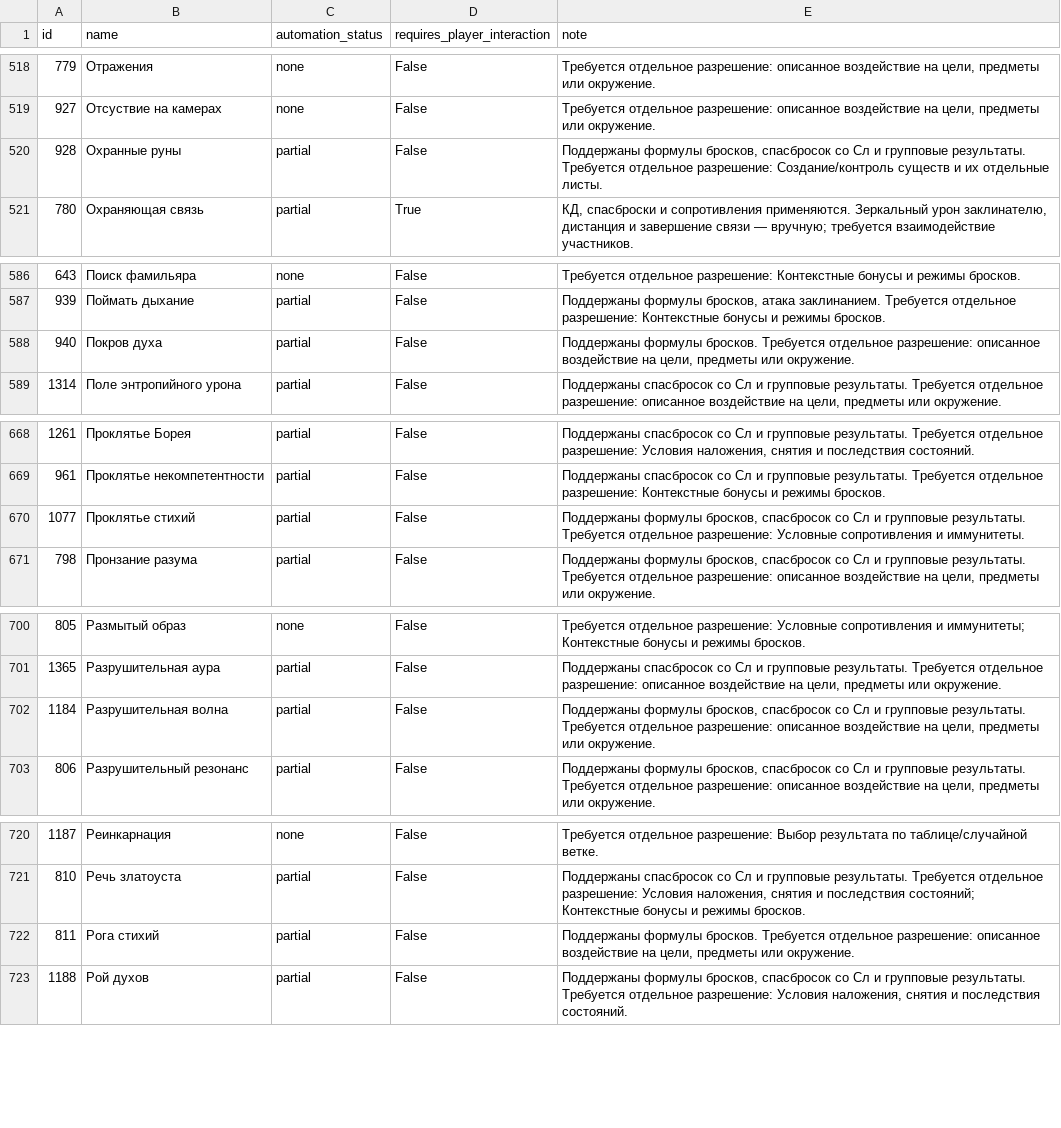
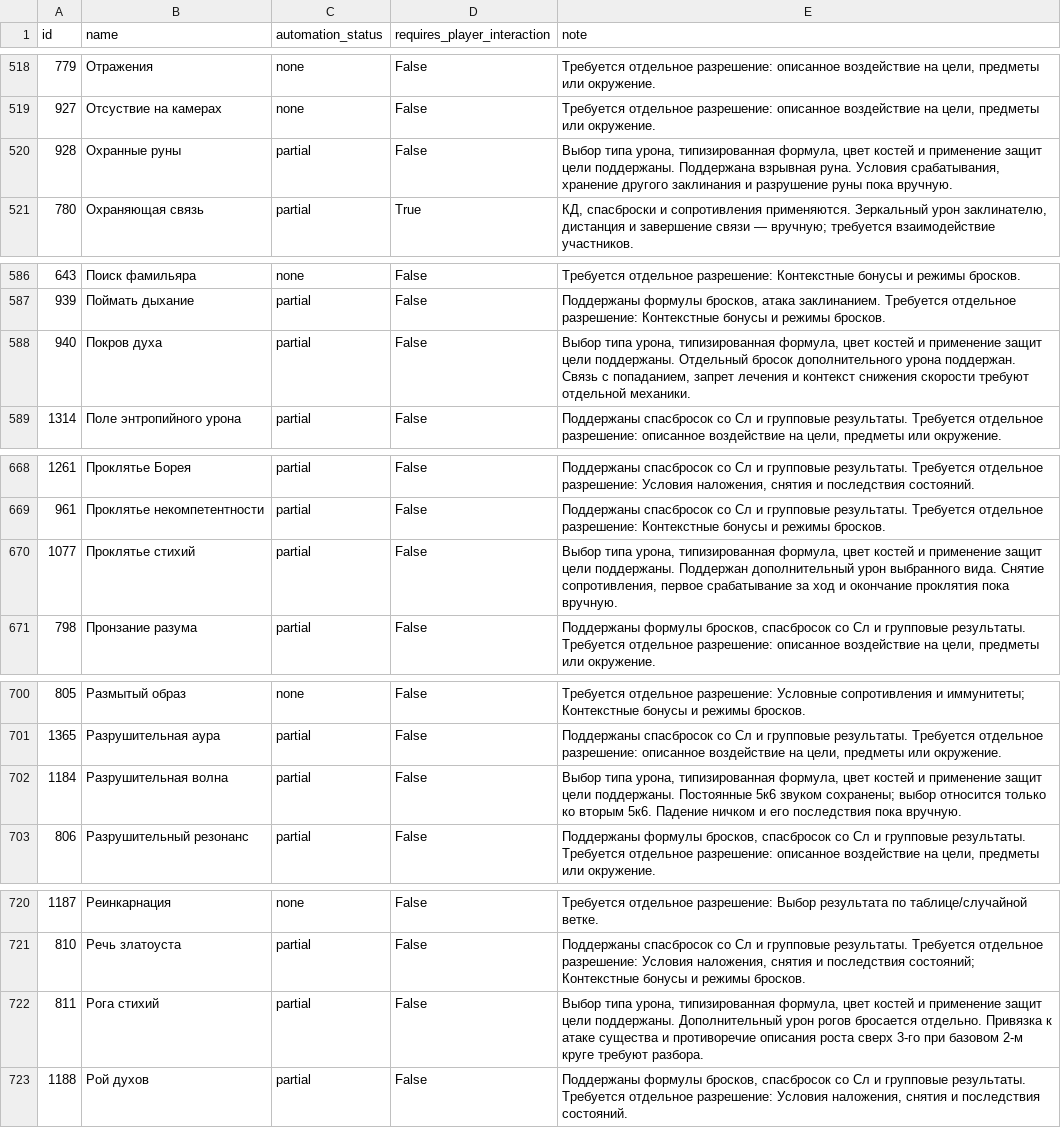
Before and after one commit to SylvieShare/dndShare, a CSV file: md/data/spell-automation/spells.csv, drawn as a sheet; only a part is shown, gaps mark what is left out; the diff covers the shown part only.

Commit message:
Настроены типы урона 12 заклинаний и обновлён отчёт автоматизации

```diff
--- a/md/data/spell-automation/spells.csv
+++ b/md/data/spell-automation/spells.csv
@@ -519,3 +519,3 @@ id,name,automation_status,requires_player_interaction,note
 927,Отсуствие на камерах,none,False,"Требуется отдельное разрешение: описанное воздействие на цели, предметы или окружение."
-928,Охранные руны,partial,False,"Поддержаны формулы бросков, спасбросок со Сл и групповые результаты. Требуется отдельное разрешение: Создание/контроль существ и их отдельные листы."
+928,Охранные руны,partial,False,"Выбор типа урона, типизированная формула, цвет костей и применение защит цели поддержаны. Поддержана взрывная руна. Условия срабатывания, хранение другого заклинания и разрушение руны пока вручную."
 780,Охраняющая связь,partial,True,"КД, спасброски и сопротивления применяются. Зеркальный урон заклинателю, дистанция и завершение связи — вручную; требуется взаимодействие участников."
@@ -587,3 +587,3 @@ id,name,automation_status,requires_player_interaction,note
 939,Поймать дыхание,partial,False,"Поддержаны формулы бросков, атака заклинанием. Требуется отдельное разрешение: Контекстные бонусы и режимы бросков."
-940,Покров духа,partial,False,"Поддержаны формулы бросков. Требуется отдельное разрешение: описанное воздействие на цели, предметы или окружение."
+940,Покров духа,partial,False,"Выбор типа урона, типизированная формула, цвет костей и применение защит цели поддержаны. Отдельный бросок дополнительного урона поддержан. Связь с попаданием, запрет лечения и контекст снижения скорости требуют отдельной механики."
 1314,Поле энтропийного урона,partial,False,"Поддержаны спасбросок со Сл и групповые результаты. Требуется отдельное разрешение: описанное воздействие на цели, предметы или окружение."
@@ -669,3 +669,3 @@ id,name,automation_status,requires_player_interaction,note
 961,Проклятье некомпетентности,partial,False,Поддержаны спасбросок со Сл и групповые результаты. Требуется отдельное разрешение: Контекстные бонусы и режимы бросков.
-1077,Проклятье стихий,partial,False,"Поддержаны формулы бросков, спасбросок со Сл и групповые результаты. Требуется отдельное разрешение: Условные сопротивления и иммунитеты."
+1077,Проклятье стихий,partial,False,"Выбор типа урона, типизированная формула, цвет костей и применение защит цели поддержаны. Поддержан дополнительный урон выбранного вида. Снятие сопротивления, первое срабатывание за ход и окончание проклятия пока вручную."
 798,Пронзание разума,partial,False,"Поддержаны формулы бросков, спасбросок со Сл и групповые результаты. Требуется отдельное разрешение: описанное воздействие на цели, предметы или окружение."
@@ -701,3 +701,3 @@ id,name,automation_status,requires_player_interaction,note
 1365,Разрушительная аура,partial,False,"Поддержаны спасбросок со Сл и групповые результаты. Требуется отдельное разрешение: описанное воздействие на цели, предметы или окружение."
-1184,Разрушительная волна,partial,False,"Поддержаны формулы бросков, спасбросок со Сл и групповые результаты. Требуется отдельное разрешение: описанное воздействие на цели, предметы или окружение."
+1184,Разрушительная волна,partial,False,"Выбор типа урона, типизированная формула, цвет костей и применение защит цели поддержаны. Постоянные 5к6 звуком сохранены; выбор относится только ко вторым 5к6. Падение ничком и его последствия пока вручную."
 806,Разрушительный резонанс,partial,False,"Поддержаны формулы бросков, спасбросок со Сл и групповые результаты. Требуется отдельное разрешение: описанное воздействие на цели, предметы или окружение."
@@ -721,3 +721,3 @@ id,name,automation_status,requires_player_interaction,note
 810,Речь златоуста,partial,False,"Поддержаны спасбросок со Сл и групповые результаты. Требуется отдельное разрешение: Условия наложения, снятия и последствия состояний; Контекстные бонусы и режимы бросков."
-811,Рога стихий,partial,False,"Поддержаны формулы бросков. Требуется отдельное разрешение: описанное воздействие на цели, предметы или окружение."
+811,Рога стихий,partial,False,"Выбор типа урона, типизированная формула, цвет костей и применение защит цели поддержаны. Дополнительный урон рогов бросается отдельно. Привязка к атаке существа и противоречие описания роста сверх 3-го при базовом 2-м круге требуют разбора."
 1188,Рой духов,partial,False,"Поддержаны формулы бросков, спасбросок со Сл и групповые результаты. Требуется отдельное разрешение: Условия наложения, снятия и последствия состояний."
```
Also changed, not shown: 8 edited cells elsewhere in this file, 6 other files.
